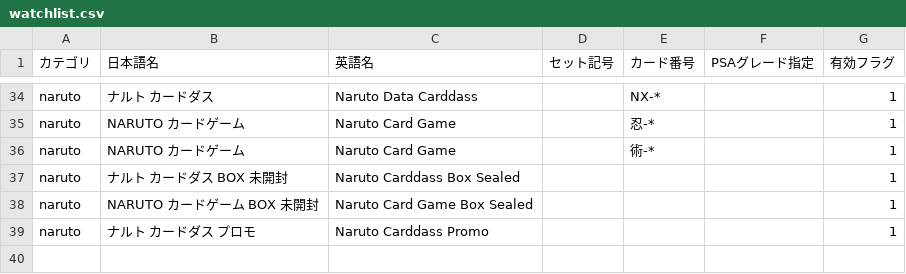
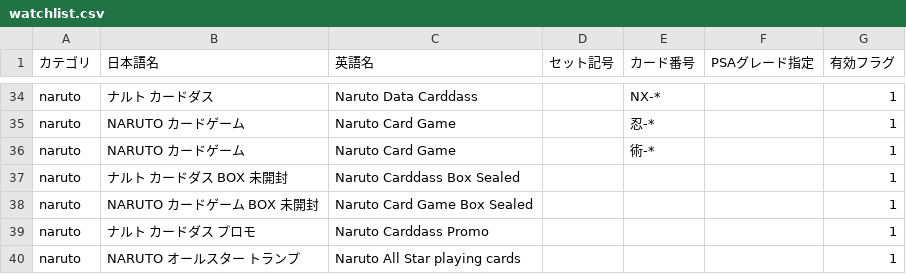
Before and after one commit to Tamago-plants/CardGap, a CSV file: data/watchlist.csv, drawn as a sheet; only a part is shown, gaps mark what is left out.

```diff
--- a/data/watchlist.csv
+++ b/data/watchlist.csv
@@ -39 +39,2 @@ naruto,NARUTO カードゲーム BOX 未開封,Naruto Card Game Box Sealed,,,,1
 naruto,ナルト カードダス プロモ,Naruto Carddass Promo,,,,1
+naruto,NARUTO オールスター トランプ,Naruto All Star playing cards,,,,1
```
Also changed, not shown: 10 other files.
